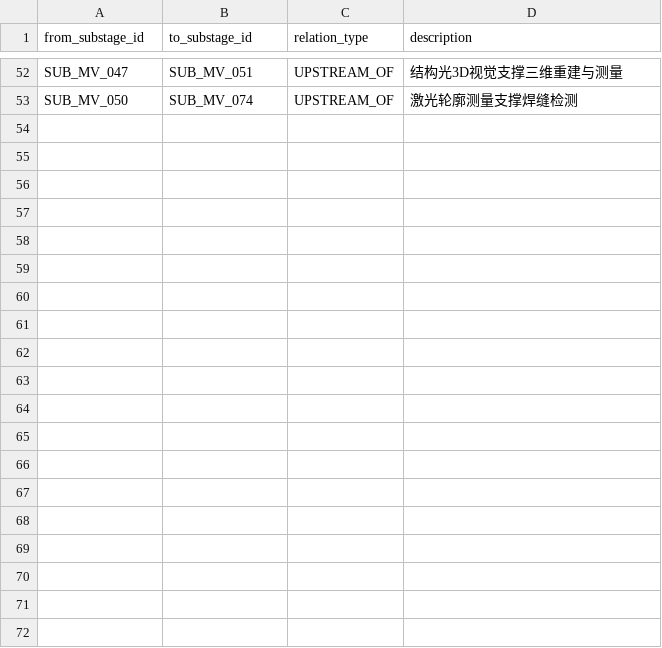
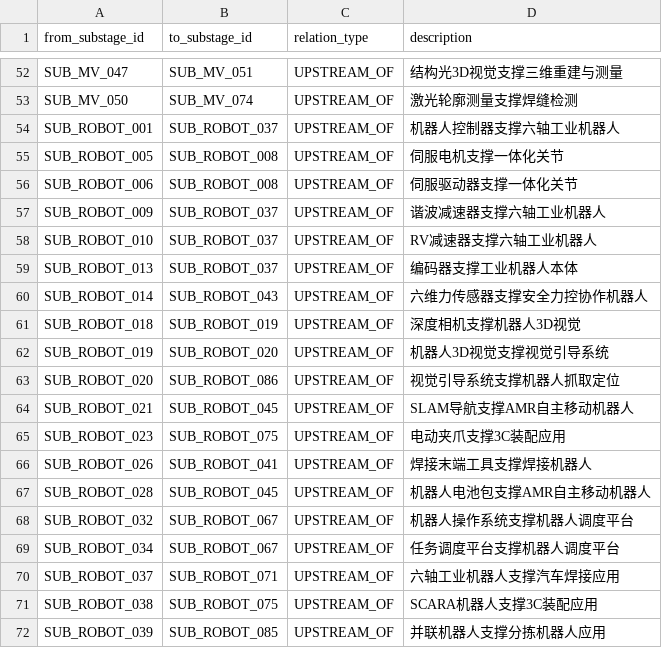
Before and after one commit to whyx007/knowledge_graph, a CSV file: v2_pg_finegrain/data/mappings/substage_to_substage.csv, drawn as a sheet; only a part is shown, gaps mark what is left out; the diff covers the shown part only; the diff names each change by its address in the sheet, - before the commit and + after, or states it on an @@ line.

Commit message:
Add fine-grain robotics chain

```diff
--- a/v2_pg_finegrain/data/mappings/substage_to_substage.csv
+++ b/v2_pg_finegrain/data/mappings/substage_to_substage.csv
+row 54: SUB_ROBOT_001 | SUB_ROBOT_037 | UPSTREAM_OF | 机器人控制器支撑六轴工业机器人
+row 55: SUB_ROBOT_005 | SUB_ROBOT_008 | UPSTREAM_OF | 伺服电机支撑一体化关节
+row 56: SUB_ROBOT_006 | SUB_ROBOT_008 | UPSTREAM_OF | 伺服驱动器支撑一体化关节
+row 57: SUB_ROBOT_009 | SUB_ROBOT_037 | UPSTREAM_OF | 谐波减速器支撑六轴工业机器人
+row 58: SUB_ROBOT_010 | SUB_ROBOT_037 | UPSTREAM_OF | RV减速器支撑六轴工业机器人
+row 59: SUB_ROBOT_013 | SUB_ROBOT_037 | UPSTREAM_OF | 编码器支撑工业机器人本体
+row 60: SUB_ROBOT_014 | SUB_ROBOT_043 | UPSTREAM_OF | 六维力传感器支撑安全力控协作机器人
+row 61: SUB_ROBOT_018 | SUB_ROBOT_019 | UPSTREAM_OF | 深度相机支撑机器人3D视觉
+row 62: SUB_ROBOT_019 | SUB_ROBOT_020 | UPSTREAM_OF | 机器人3D视觉支撑视觉引导系统
+row 63: SUB_ROBOT_020 | SUB_ROBOT_086 | UPSTREAM_OF | 视觉引导系统支撑机器人抓取定位
+row 64: SUB_ROBOT_021 | SUB_ROBOT_045 | UPSTREAM_OF | SLAM导航支撑AMR自主移动机器人
+row 65: SUB_ROBOT_023 | SUB_ROBOT_075 | UPSTREAM_OF | 电动夹爪支撑3C装配应用
+row 66: SUB_ROBOT_026 | SUB_ROBOT_041 | UPSTREAM_OF | 焊接末端工具支撑焊接机器人
+row 67: SUB_ROBOT_028 | SUB_ROBOT_045 | UPSTREAM_OF | 机器人电池包支撑AMR自主移动机器人
+row 68: SUB_ROBOT_032 | SUB_ROBOT_067 | UPSTREAM_OF | 机器人操作系统支撑机器人调度平台
+row 69: SUB_ROBOT_034 | SUB_ROBOT_067 | UPSTREAM_OF | 任务调度平台支撑机器人调度平台
+row 70: SUB_ROBOT_037 | SUB_ROBOT_071 | UPSTREAM_OF | 六轴工业机器人支撑汽车焊接应用
+row 71: SUB_ROBOT_038 | SUB_ROBOT_075 | UPSTREAM_OF | SCARA机器人支撑3C装配应用
+row 72: SUB_ROBOT_039 | SUB_ROBOT_085 | UPSTREAM_OF | 并联机器人支撑分拣机器人应用
```
Also changed, not shown: 10 added rows elsewhere in this file, v2_pg_finegrain/data/mappings/chain_master.csv, v2_pg_finegrain/data/mappings/chain_segments.csv, 6 other files.
